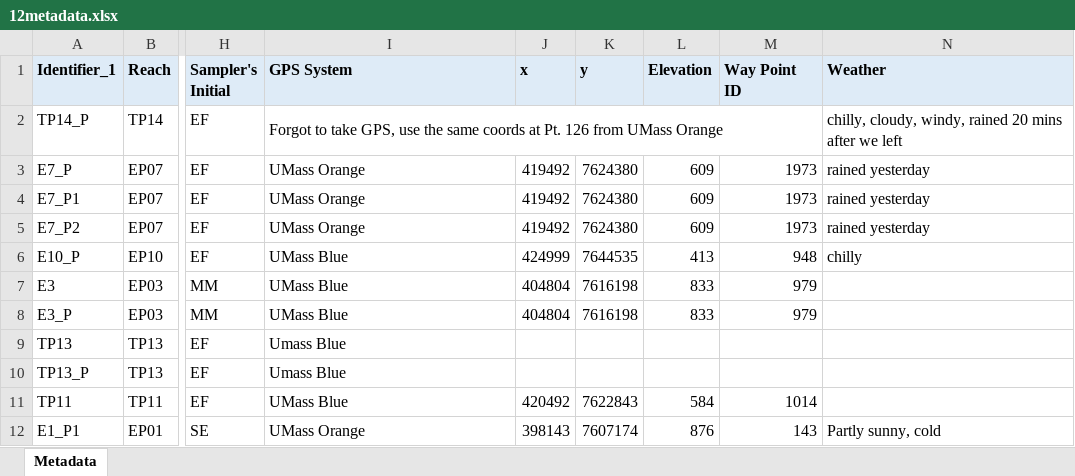
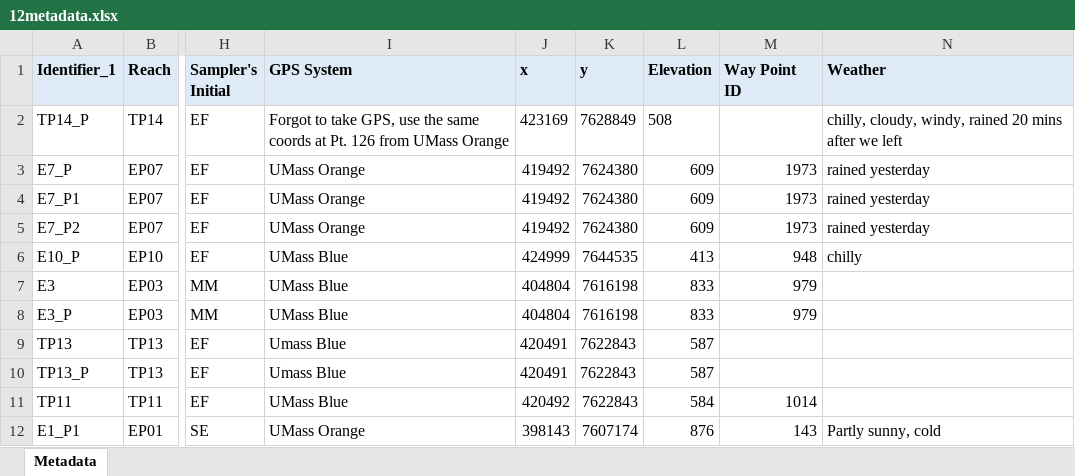
Before and after one commit to natecwright/igea22, an Excel workbook: Raw_water_data/12metadata.xlsx, sheet Metadata, drawn as a sheet; only a part is shown, gaps mark what is left out; values as stored, in another font and other column widths than the file's, no borders; the diff names each change by its address in the sheet, - before the commit and + after, or states it on an @@ line.

```diff
--- a/Raw_water_data/12metadata.xlsx (sheet Metadata)
+++ b/Raw_water_data/12metadata.xlsx (sheet Metadata)
-I2:M2 merged
-J2 (x): (empty)
+J2 (x): 423169
-K2 (y): (empty)
+K2 (y): 7628849
-L2 (Elevation): (empty)
+L2 (Elevation): 508
-J9:J10 (x): (empty)
+J9:J10 (x): 420491
-K9:K10 (y): (empty)
+K9:K10 (y): 7622843
-L9:L10 (Elevation): (empty)
+L9:L10 (Elevation): 587
```
Also changed, not shown: 5 other files.
